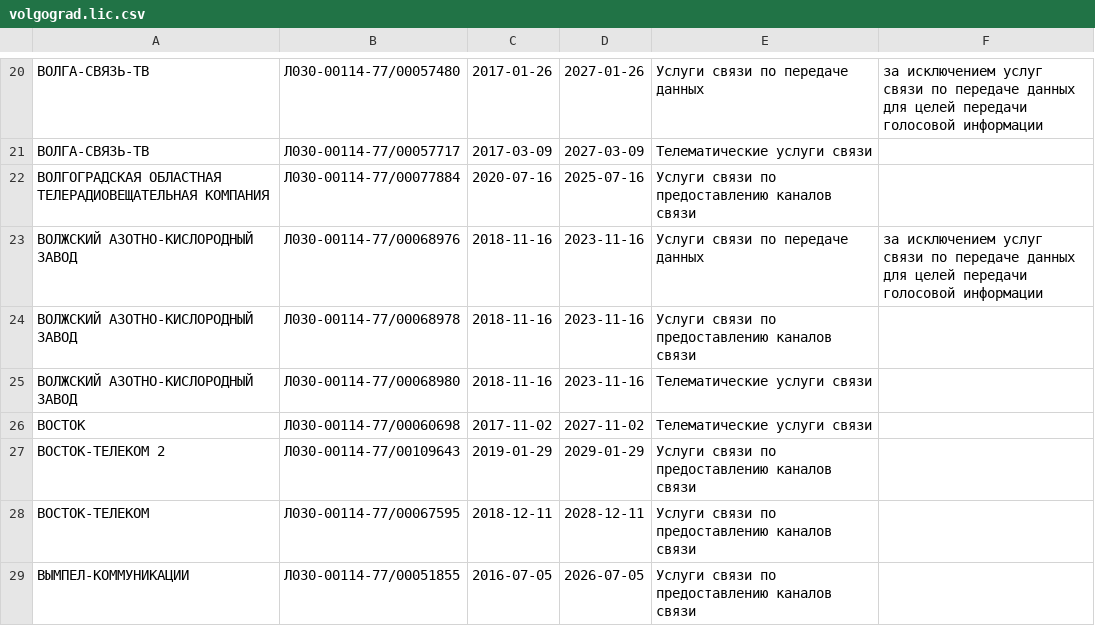
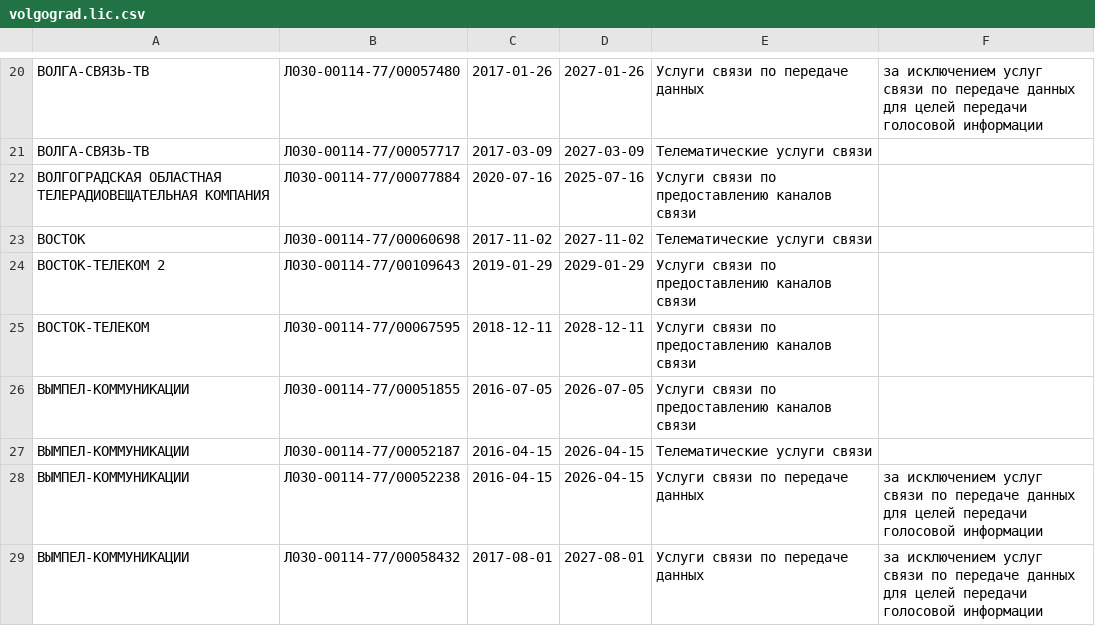
Before and after one commit to Urlandi/rkn-opendata-vlg, a CSV file: volgograd.lic.csv, drawn as a sheet; only a part is shown, gaps mark what is left out; the shorter side is filled out with more unchanged rows; the diff names each change by its address in the sheet, - before the commit and + after, or states it on an @@ line.

```diff
--- a/volgograd.lic.csv
+++ b/volgograd.lic.csv
-row 23: ВОЛЖСКИЙ АЗОТНО-КИСЛОРОДНЫЙ ЗАВОД | Л030-00114-77/00068976 | 2018-11-16 | 2023-11-16 | Услуги связи по передаче данных | за исключением услуг связи по передаче данных для целей передачи голосовой информации
-row 24: ВОЛЖСКИЙ АЗОТНО-КИСЛОРОДНЫЙ ЗАВОД | Л030-00114-77/00068978 | 2018-11-16 | 2023-11-16 | Услуги связи по предоставлению каналов связи
-row 25: ВОЛЖСКИЙ АЗОТНО-КИСЛОРОДНЫЙ ЗАВОД | Л030-00114-77/00068980 | 2018-11-16 | 2023-11-16 | Телематические услуги связи
```
Also changed, not shown: 1 other file.
